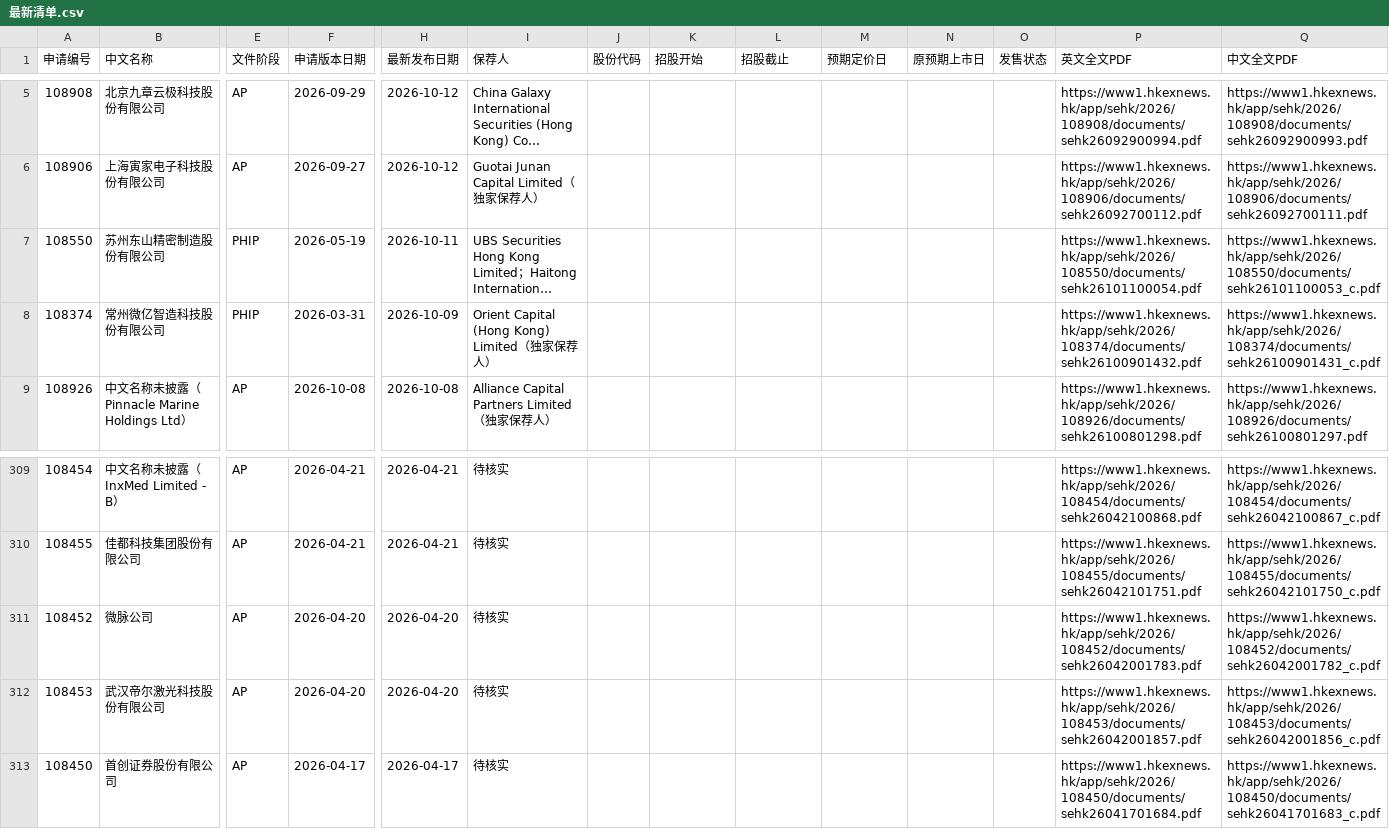
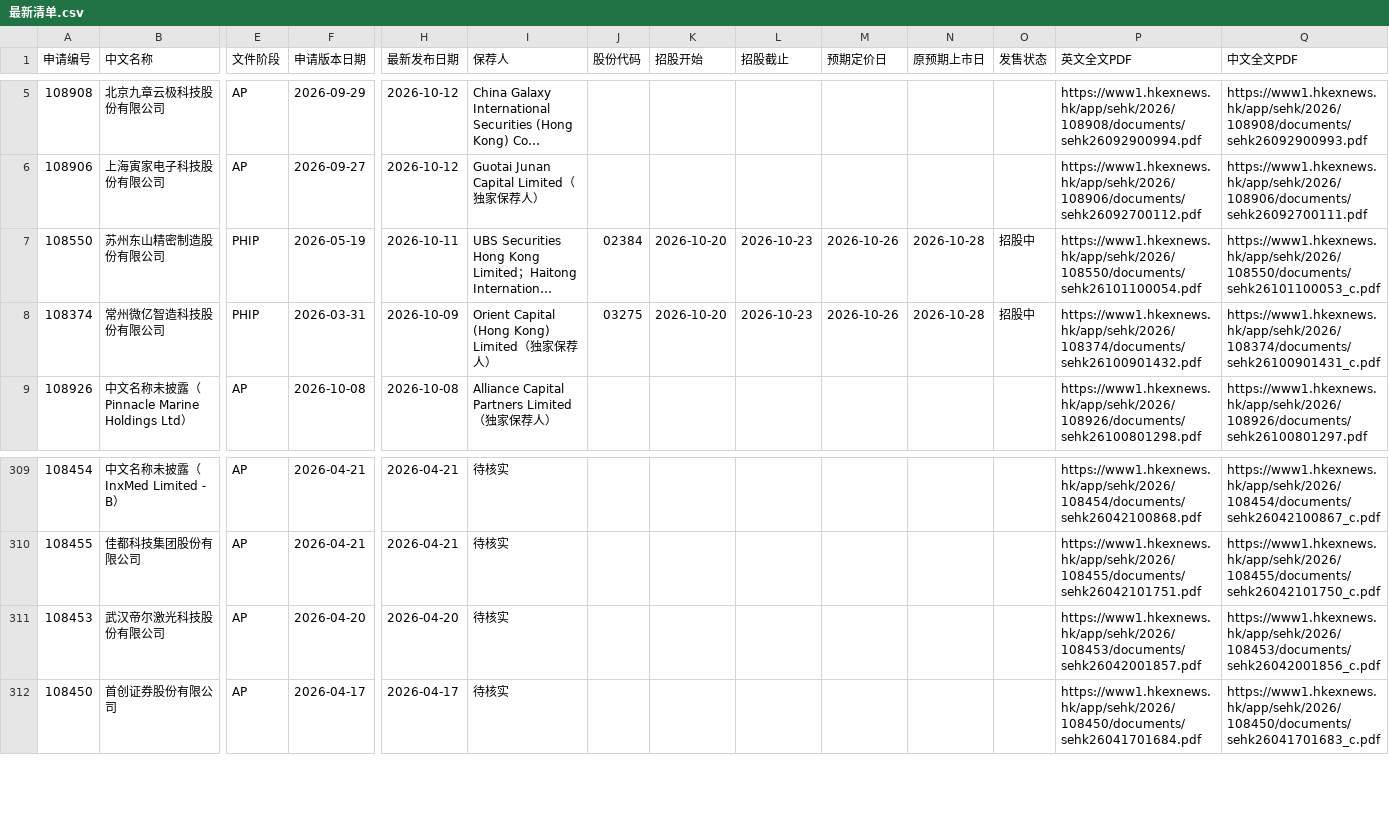
Before and after one commit to xiaoxiao1217xx/hk-ipo-daily-monitor, a CSV file: 最新清单.csv, drawn as a sheet; only a part is shown, gaps mark what is left out; long unchanged cells end in …; rows hold the shown columns only; the diff names each change by its address in the sheet, - before the commit and + after, or states it on an @@ line.

```diff
--- a/最新清单.csv
+++ b/最新清单.csv
-J7 (股份代码): (empty)
+J7 (股份代码): 02384
-K7:K8 (招股开始): (empty)
+K7:K8 (招股开始): 2026-10-20
-L7:L8 (招股截止): (empty)
+L7:L8 (招股截止): 2026-10-23
-M7:M8 (预期定价日): (empty)
+M7:M8 (预期定价日): 2026-10-26
-N7:N8 (原预期上市日): (empty)
+N7:N8 (原预期上市日): 2026-10-28
-O7:O8 (发售状态): (empty)
+O7:O8 (发售状态): 招股中
-J8 (股份代码): (empty)
+J8 (股份代码): 03275
-row 311: 108452 | 微脉公司 | AP | 2026-04-20 | 2026-04-20 | 待核实 |  |  |  |  |  |  | https://www1.hkexnews.hk/app/sehk/2026/108452/documents/sehk26042001783.pdf | https://www1.hkexnews.hk/app/sehk/2026/108452/documents/sehk26042001782_c.pdf
```
Also changed, not shown: 3 other files.
